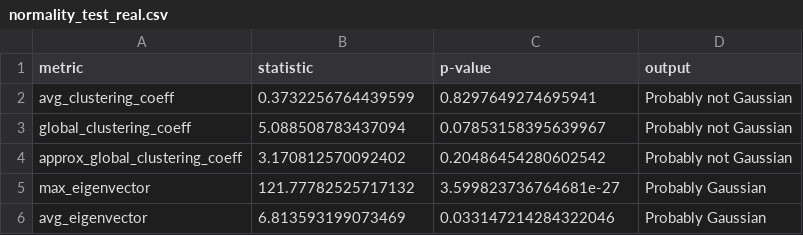
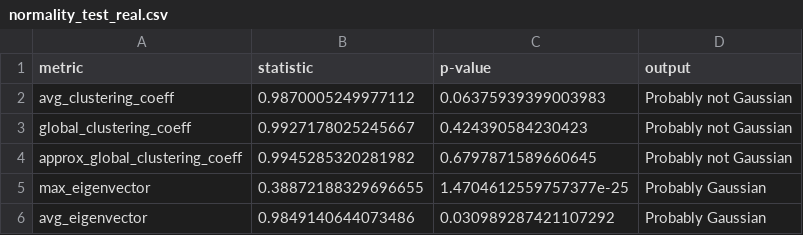
Before and after one commit to fantinluca/lfn_project, a CSV file: results/rand/normality_tests/normality_test_real.csv, drawn as a sheet.

```diff
--- a/results/rand/normality_tests/normality_test_real.csv
+++ b/results/rand/normality_tests/normality_test_real.csv
@@ -1,6 +1,6 @@
 metric;statistic;p-value;output
-avg_clustering_coeff;0.3732256764439599;0.8297649274695941;Probably not Gaussian
-global_clustering_coeff;5.088508783437094;0.07853158395639967;Probably not Gaussian
-approx_global_clustering_coeff;3.170812570092402;0.20486454280602542;Probably not Gaussian
-max_eigenvector;121.77782525717132;3.599823736764681e-27;Probably Gaussian
-avg_eigenvector;6.813593199073469;0.033147214284322046;Probably Gaussian
+avg_clustering_coeff;0.9870005249977112;0.06375939399003983;Probably not Gaussian
+global_clustering_coeff;0.9927178025245667;0.424390584230423;Probably not Gaussian
+approx_global_clustering_coeff;0.9945285320281982;0.6797871589660645;Probably not Gaussian
+max_eigenvector;0.38872188329696655;1.4704612559757377e-25;Probably Gaussian
+avg_eigenvector;0.9849140644073486;0.030989287421107292;Probably Gaussian
```
Also changed, not shown: results/rand/normality_tests/normality_test_house.csv, results/rand/normality_tests/normality_test_pop.csv, 37 other files.
